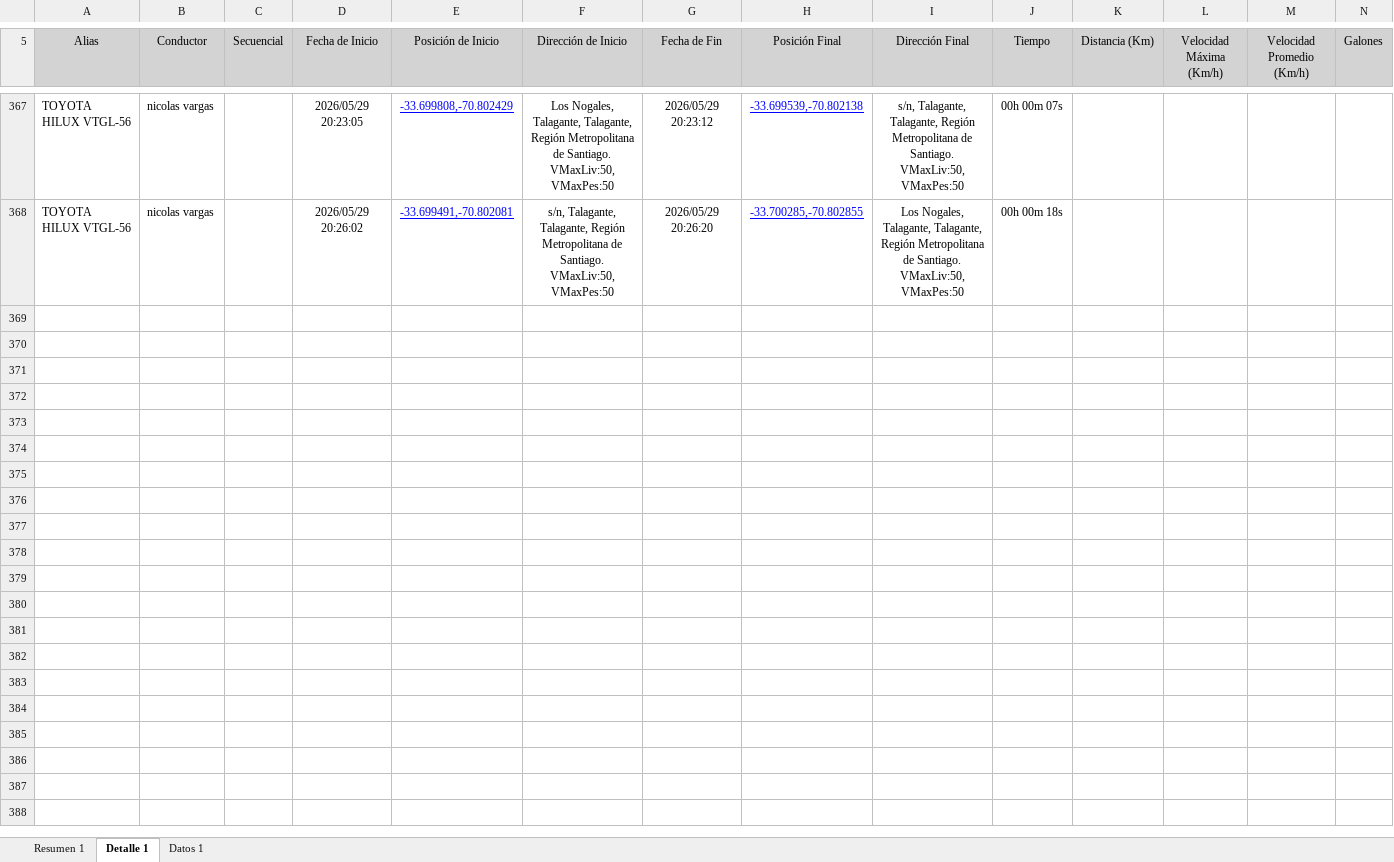
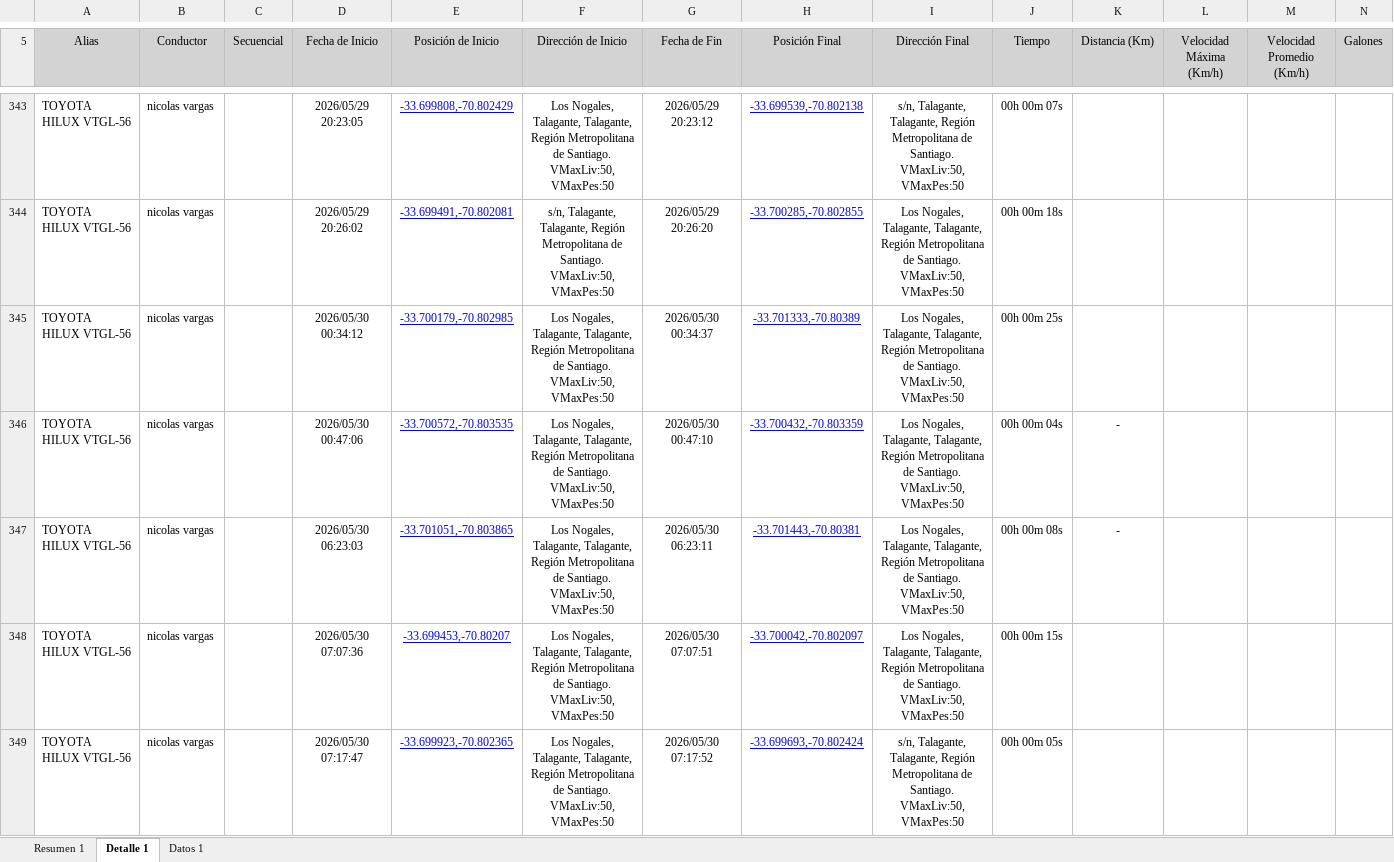
Before and after one commit to WurfelSPA/tracklink-santamarta, an Excel workbook: INFORME EXCESOS DE VELOCIDAD.xlsx, sheet Detalle 1, drawn as a sheet; only a part is shown, gaps mark what is left out; values as stored, in another font and other column widths than the file's, no borders; table styles not drawn; rows hold the shown columns only; the diff covers the shown part only; the diff names each change by its address in the sheet, - before the commit and + after, or states it on an @@ line.

```diff
--- a/INFORME EXCESOS DE VELOCIDAD.xlsx (sheet Detalle 1)
+++ b/INFORME EXCESOS DE VELOCIDAD.xlsx (sheet Detalle 1)
+row 345: TOYOTA HILUX VTGL-56 | nicolas vargas |  | 2026/05/30 00:34:12 | -33.700179,-70.802985 | Los Nogales, Talagante, Talagante, Región Metropolitana de Santiago. VMaxLiv:50, VMaxPes:50 | 2026/05/30 00:34:37 | -33.701333,-70.80389 | Los Nogales, Talagante, Talagante, Región Metropolitana de Santiago. VMaxLiv:50, VMaxPes:50 | 00h 00m 25s
+row 346: TOYOTA HILUX VTGL-56 | nicolas vargas |  | 2026/05/30 00:47:06 | -33.700572,-70.803535 | Los Nogales, Talagante, Talagante, Región Metropolitana de Santiago. VMaxLiv:50, VMaxPes:50 | 2026/05/30 00:47:10 | -33.700432,-70.803359 | Los Nogales, Talagante, Talagante, Región Metropolitana de Santiago. VMaxLiv:50, VMaxPes:50 | 00h 00m 04s | -
+row 347: TOYOTA HILUX VTGL-56 | nicolas vargas |  | 2026/05/30 06:23:03 | -33.701051,-70.803865 | Los Nogales, Talagante, Talagante, Región Metropolitana de Santiago. VMaxLiv:50, VMaxPes:50 | 2026/05/30 06:23:11 | -33.701443,-70.80381 | Los Nogales, Talagante, Talagante, Región Metropolitana de Santiago. VMaxLiv:50, VMaxPes:50 | 00h 00m 08s | -
+row 348: TOYOTA HILUX VTGL-56 | nicolas vargas |  | 2026/05/30 07:07:36 | -33.699453,-70.80207 | Los Nogales, Talagante, Talagante, Región Metropolitana de Santiago. VMaxLiv:50, VMaxPes:50 | 2026/05/30 07:07:51 | -33.700042,-70.802097 | Los Nogales, Talagante, Talagante, Región Metropolitana de Santiago. VMaxLiv:50, VMaxPes:50 | 00h 00m 15s
+row 349: TOYOTA HILUX VTGL-56 | nicolas vargas |  | 2026/05/30 07:17:47 | -33.699923,-70.802365 | Los Nogales, Talagante, Talagante, Región Metropolitana de Santiago. VMaxLiv:50, VMaxPes:50 | 2026/05/30 07:17:52 | -33.699693,-70.802424 | s/n, Talagante, Talagante, Región Metropolitana de Santiago. VMaxLiv:50, VMaxPes:50 | 00h 00m 05s
```
Also changed, not shown: 32 added rows, 28 removed rows and 36 edited cells elsewhere in this sheet, sheet Datos 1, sheet Resumen 1.
